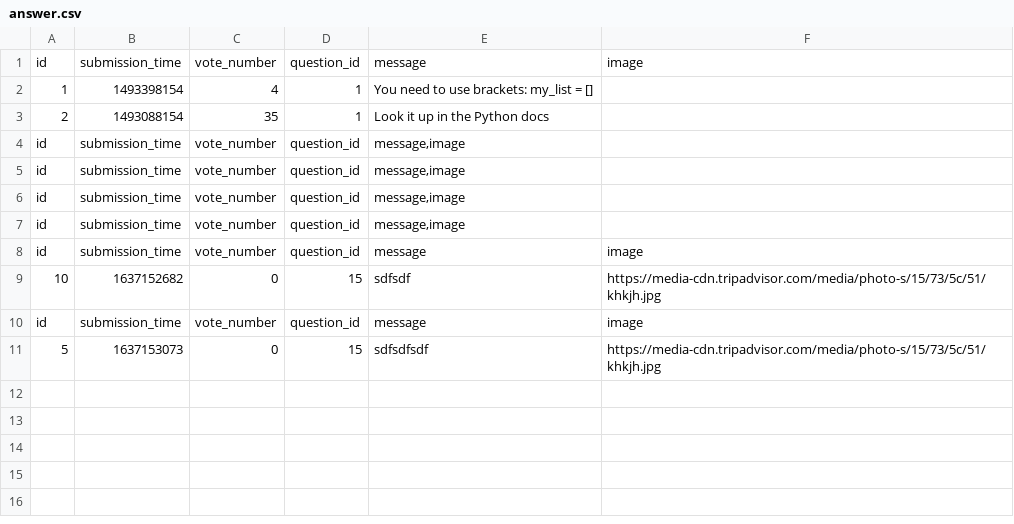
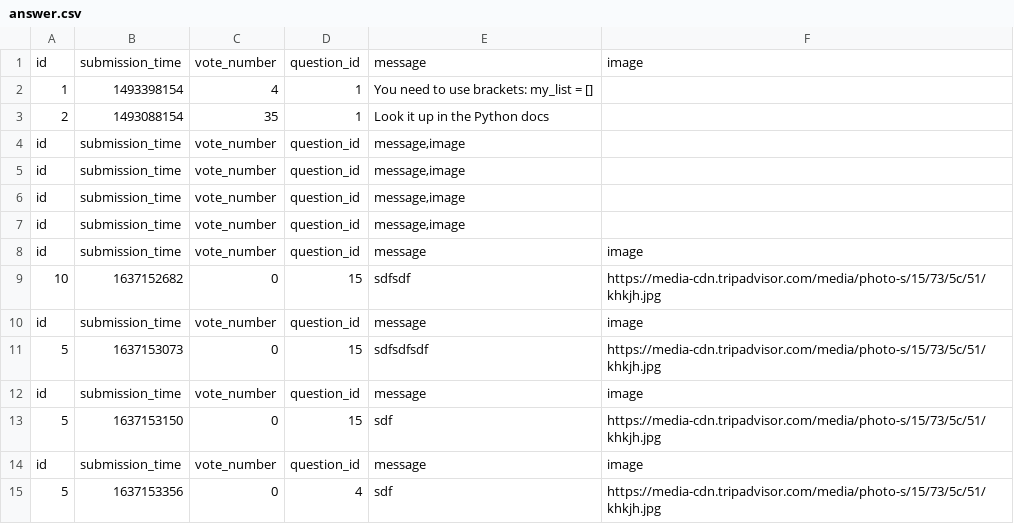
Before and after one commit to hannaszepesi/ask-mate-python, a CSV file: sample_data/answer.csv, drawn as a sheet; the diff names each change by its address in the sheet, - before the commit and + after, or states it on an @@ line.

Commit message:
answer.csv modified

```diff
--- a/sample_data/answer.csv
+++ b/sample_data/answer.csv
+row 12: id | submission_time | vote_number | question_id | message | image
+row 13: 5 | 1637153150 | 0 | 15 | sdf | https://media-cdn.tripadvisor.com/media/photo-s/15/73/5c/51/khkjh.jpg
+row 14: id | submission_time | vote_number | question_id | message | image
+row 15: 5 | 1637153356 | 0 | 4 | sdf | https://media-cdn.tripadvisor.com/media/photo-s/15/73/5c/51/khkjh.jpg
```
